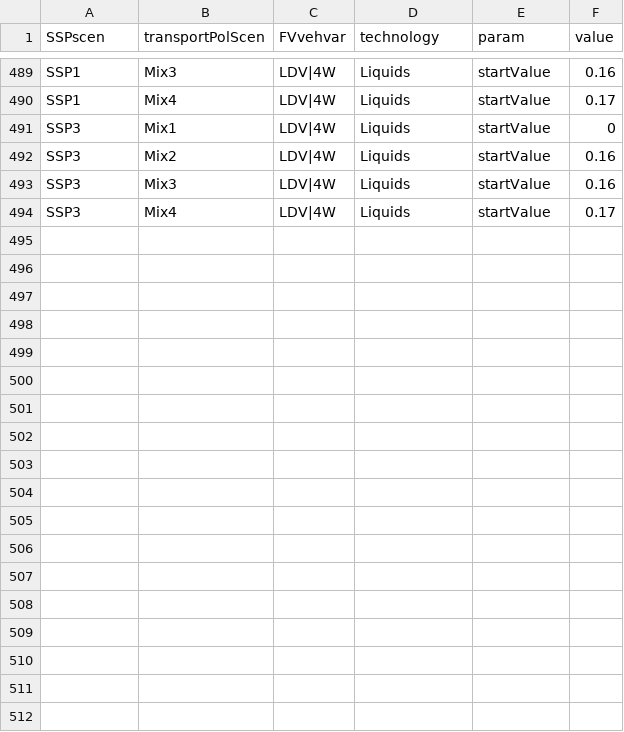
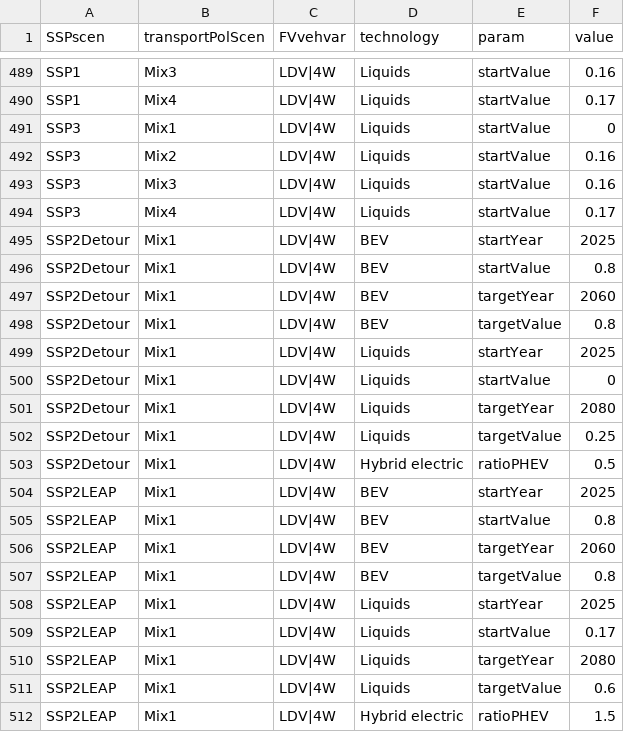
Before and after one commit to pik-piam/edgeTransport, a CSV file: inst/extdata/scenParIncoCost.csv, drawn as a sheet; only a part is shown, gaps mark what is left out.

```diff
--- a/inst/extdata/scenParIncoCost.csv
+++ b/inst/extdata/scenParIncoCost.csv
@@ -494 +494,19 @@ SSP3;Mix3;LDV|4W;Liquids;startValue;0.16
 SSP3;Mix4;LDV|4W;Liquids;startValue;0.17
+SSP2Detour;Mix1;LDV|4W;BEV;startYear;2025
+SSP2Detour;Mix1;LDV|4W;BEV;startValue;0.8
+SSP2Detour;Mix1;LDV|4W;BEV;targetYear;2060
+SSP2Detour;Mix1;LDV|4W;BEV;targetValue;0.8
+SSP2Detour;Mix1;LDV|4W;Liquids;startYear;2025
+SSP2Detour;Mix1;LDV|4W;Liquids;startValue;0
+SSP2Detour;Mix1;LDV|4W;Liquids;targetYear;2080
+SSP2Detour;Mix1;LDV|4W;Liquids;targetValue;0.25
+SSP2Detour;Mix1;LDV|4W;Hybrid electric;ratioPHEV;0.5
+SSP2LEAP;Mix1;LDV|4W;BEV;startYear;2025
+SSP2LEAP;Mix1;LDV|4W;BEV;startValue;0.8
+SSP2LEAP;Mix1;LDV|4W;BEV;targetYear;2060
+SSP2LEAP;Mix1;LDV|4W;BEV;targetValue;0.8
+SSP2LEAP;Mix1;LDV|4W;Liquids;startYear;2025
+SSP2LEAP;Mix1;LDV|4W;Liquids;startValue;0.17
+SSP2LEAP;Mix1;LDV|4W;Liquids;targetYear;2080
+SSP2LEAP;Mix1;LDV|4W;Liquids;targetValue;0.6
+SSP2LEAP;Mix1;LDV|4W;Hybrid electric;ratioPHEV;1.5
```
Also changed, not shown: inst/extdata/scenParDemRegression.csv, inst/extdata/scenParRegionalDemRegression.csv, 3 other files.
